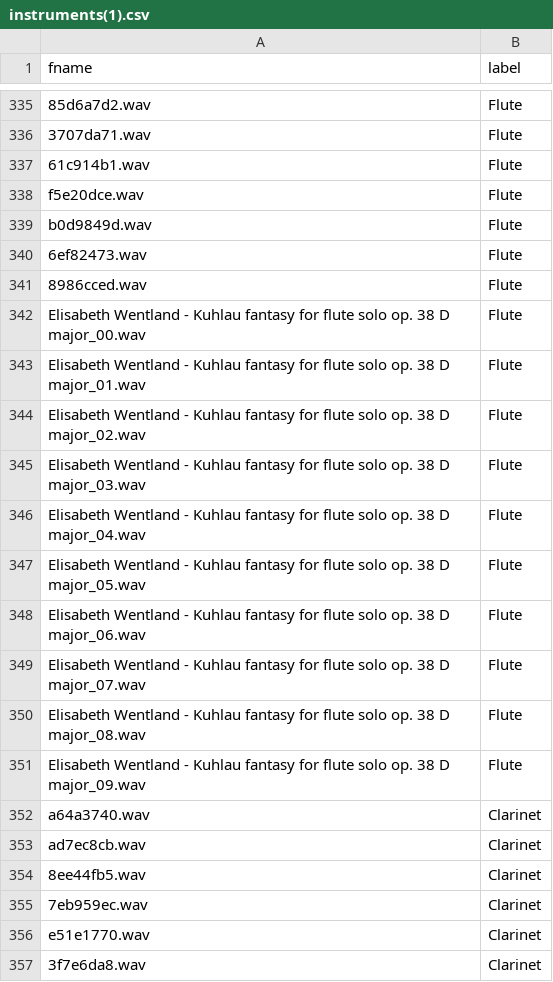
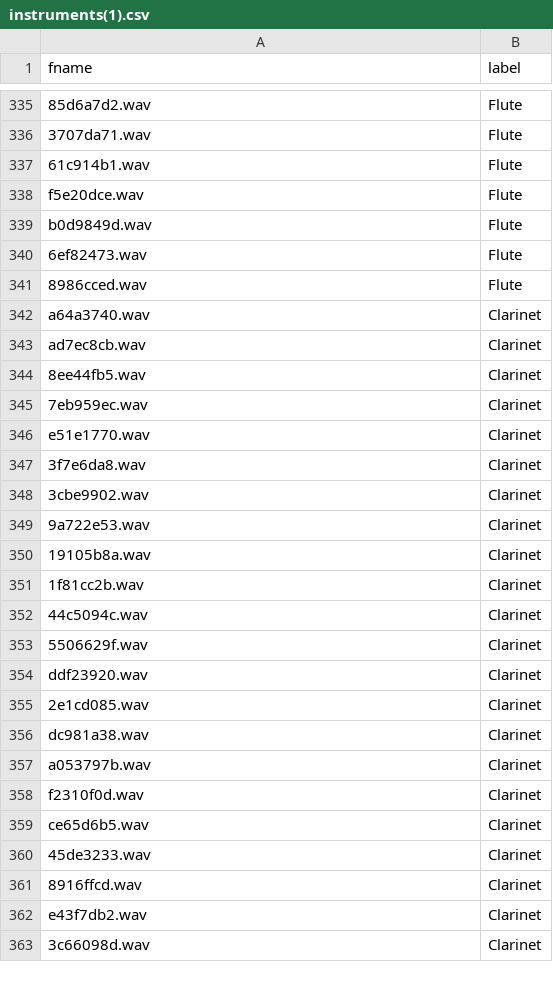
Before and after one commit to morningkaya/Audio-Classification, a CSV file: instruments(1).csv, drawn as a sheet; only a part is shown, gaps mark what is left out; the shorter side is filled out with more unchanged rows.

Commit message:
Update instruments(1).csv

```diff
--- a/instruments(1).csv
+++ b/instruments(1).csv
@@ -341,12 +341,2 @@ b0d9849d.wav,Flute
 8986cced.wav,Flute
-Elisabeth Wentland - Kuhlau fantasy for flute solo op. 38 D major_00.wav,Flute
-Elisabeth Wentland - Kuhlau fantasy for flute solo op. 38 D major_01.wav,Flute
-Elisabeth Wentland - Kuhlau fantasy for flute solo op. 38 D major_02.wav,Flute
-Elisabeth Wentland - Kuhlau fantasy for flute solo op. 38 D major_03.wav,Flute
-Elisabeth Wentland - Kuhlau fantasy for flute solo op. 38 D major_04.wav,Flute
-Elisabeth Wentland - Kuhlau fantasy for flute solo op. 38 D major_05.wav,Flute
-Elisabeth Wentland - Kuhlau fantasy for flute solo op. 38 D major_06.wav,Flute
-Elisabeth Wentland - Kuhlau fantasy for flute solo op. 38 D major_07.wav,Flute
-Elisabeth Wentland - Kuhlau fantasy for flute solo op. 38 D major_08.wav,Flute
-Elisabeth Wentland - Kuhlau fantasy for flute solo op. 38 D major_09.wav,Flute
 a64a3740.wav,Clarinet
```
